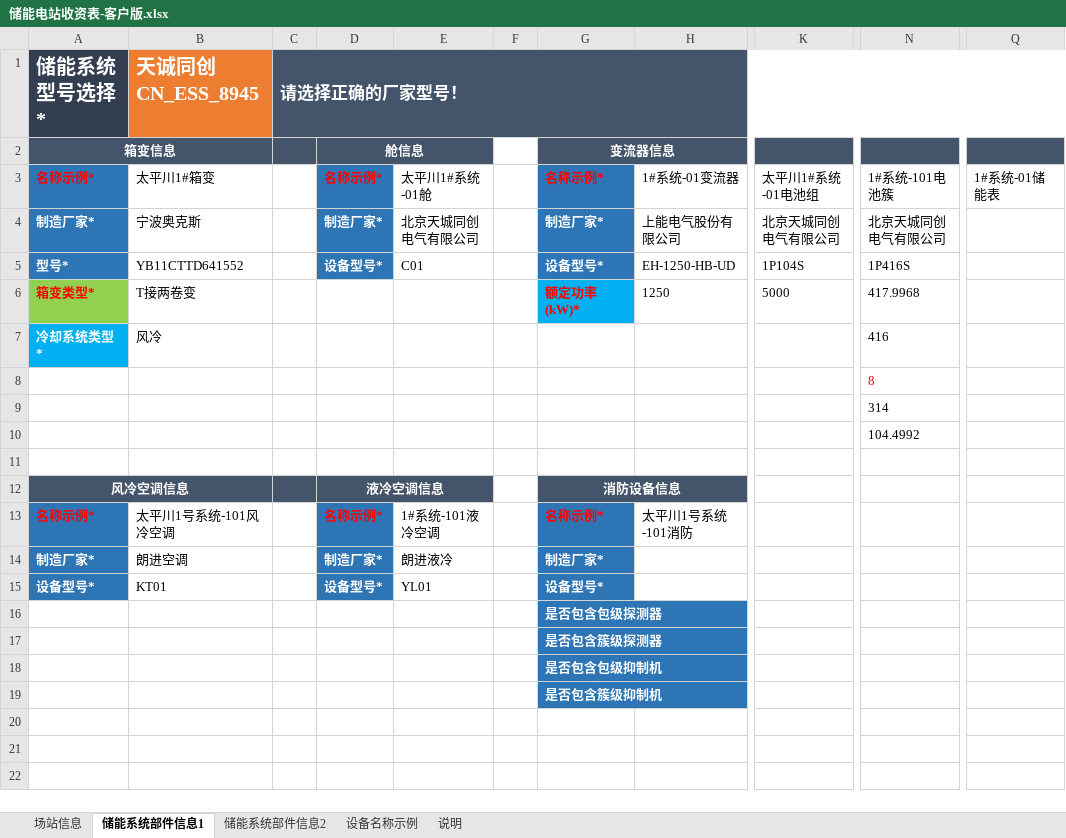
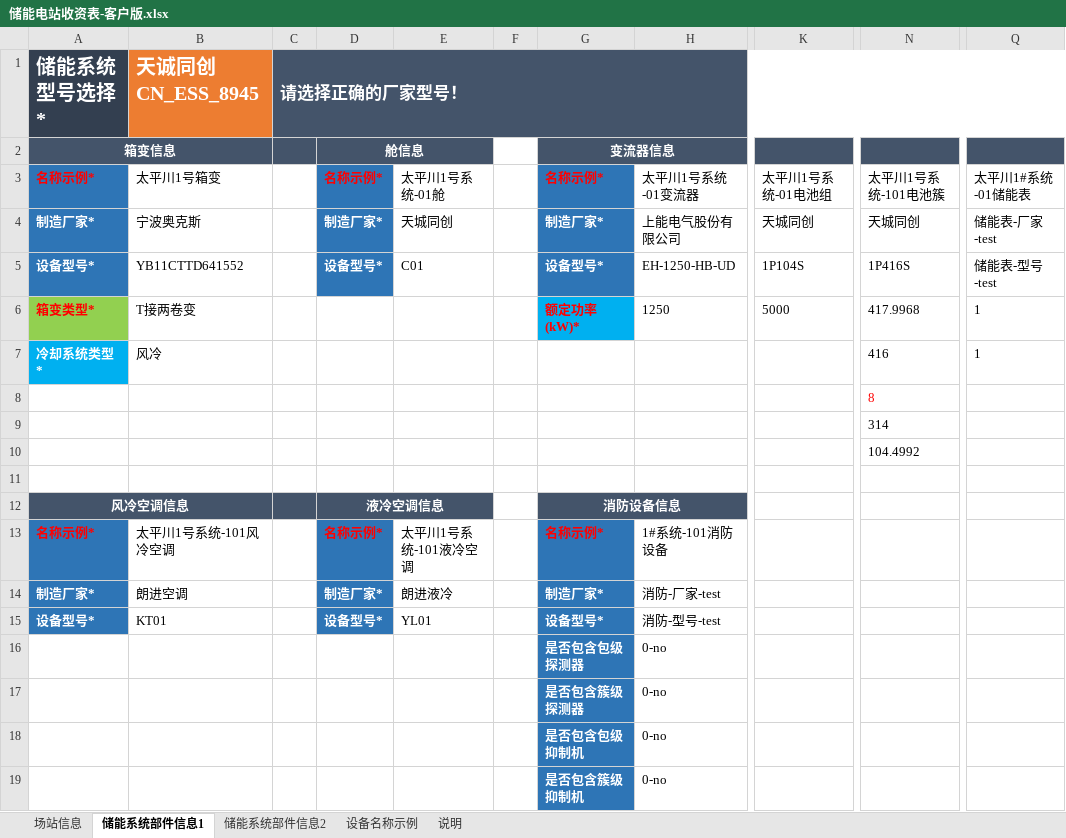
Before and after one commit to gaoluxin/szagent-back, an Excel workbook: public/储能电站收资表-客户版.xlsx, sheet 储能系统部件信息1, drawn as a sheet; only a part is shown, gaps mark what is left out; values as stored, in another font and other column widths than the file's, no borders; the diff names each change by its address in the sheet, - before the commit and + after, or states it on an @@ line.

```diff
--- a/public/储能电站收资表-客户版.xlsx (sheet 储能系统部件信息1)
+++ b/public/储能电站收资表-客户版.xlsx (sheet 储能系统部件信息1)
-B3: 太平川1#箱变
+B3: 太平川1号箱变
-E3: 太平川1#系统-01舱
+E3: 太平川1号系统-01舱
-H3: 1#系统-01变流器
+H3: 太平川1号系统-01变流器
-K3: 太平川1#系统-01电池组
+K3: 太平川1号系统-01电池组
-N3: 1#系统-101电池簇
+N3: 太平川1号系统-101电池簇
-Q3: 1#系统-01储能表
+Q3: 太平川1#系统-01储能表
-E4: 北京天城同创电气有限公司
+E4: 天城同创
-K4: 北京天城同创电气有限公司
+K4: 天城同创
-N4: 北京天城同创电气有限公司
+N4: 天城同创
-Q4: (empty)
+Q4: 储能表-厂家-test
-A5 (箱变信息): 型号*
+A5 (箱变信息): 设备型号*
-Q5: (empty)
+Q5: 储能表-型号-test
-Q6:Q7: (empty)
+Q6:Q7: 1
-E13: 1#系统-101液冷空调
+E13: 太平川1号系统-101液冷空调
-H13: 太平川1号系统-101消防
+H13: 1#系统-101消防设备
-H14: (empty)
+H14: 消防-厂家-test
-H15: (empty)
+H15: 消防-型号-test
-H16:H19: (empty)
+H16:H19: 0-no
```
Also changed, not shown: sheet 场站信息, sheet 储能系统部件信息2, 2 other files.
